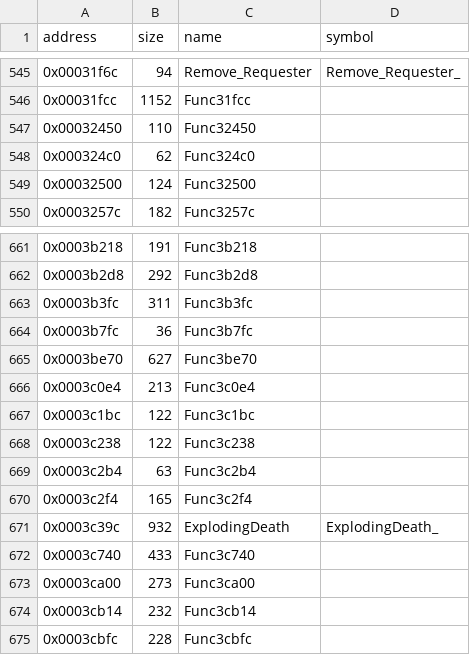
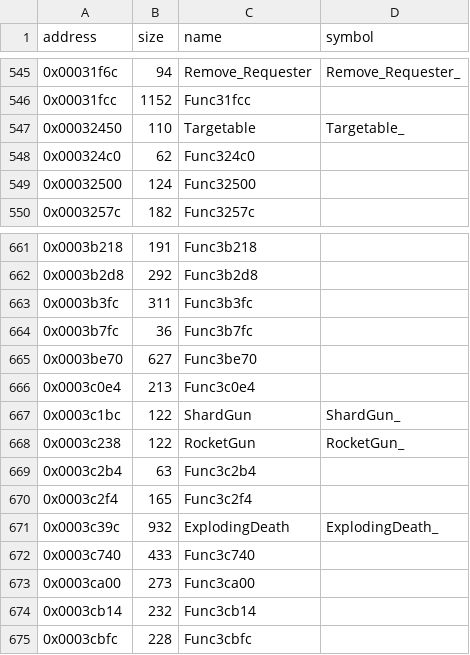
Before and after one commit to LostArtefacts/tr01, a CSV file: config/symbols.csv, drawn as a sheet; only a part is shown, gaps mark what is left out.

```diff
--- a/config/symbols.csv
+++ b/config/symbols.csv
@@ -546,3 +546,3 @@ address,size,name,symbol
 0x00031fcc,1152,Func31fcc,
-0x00032450,110,Func32450,
+0x00032450,110,Targetable,Targetable_
 0x000324c0,62,Func324c0,
@@ -666,4 +666,4 @@ address,size,name,symbol
 0x0003c0e4,213,Func3c0e4,
-0x0003c1bc,122,Func3c1bc,
-0x0003c238,122,Func3c238,
+0x0003c1bc,122,ShardGun,ShardGun_
+0x0003c238,122,RocketGun,RocketGun_
 0x0003c2b4,63,Func3c2b4,
```
Also changed, not shown: 2 other files.
